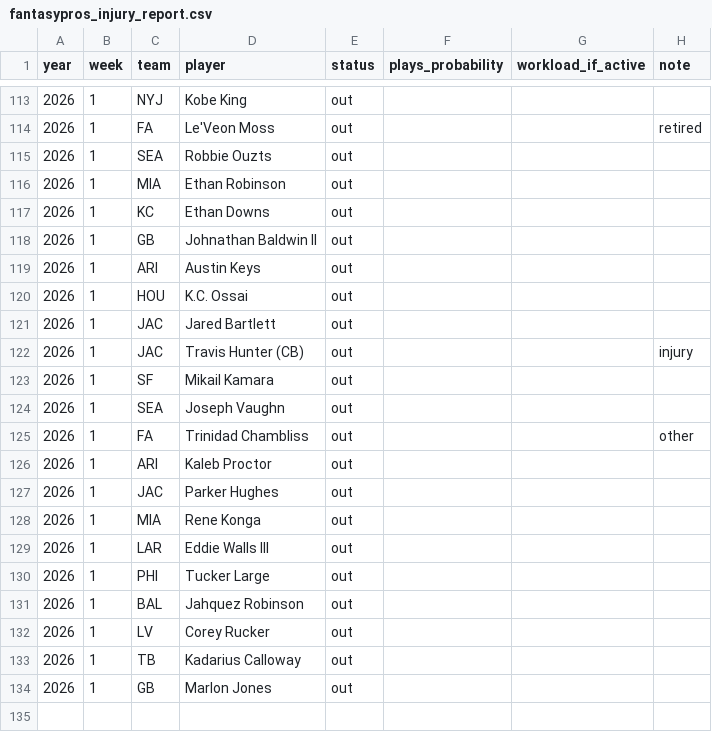
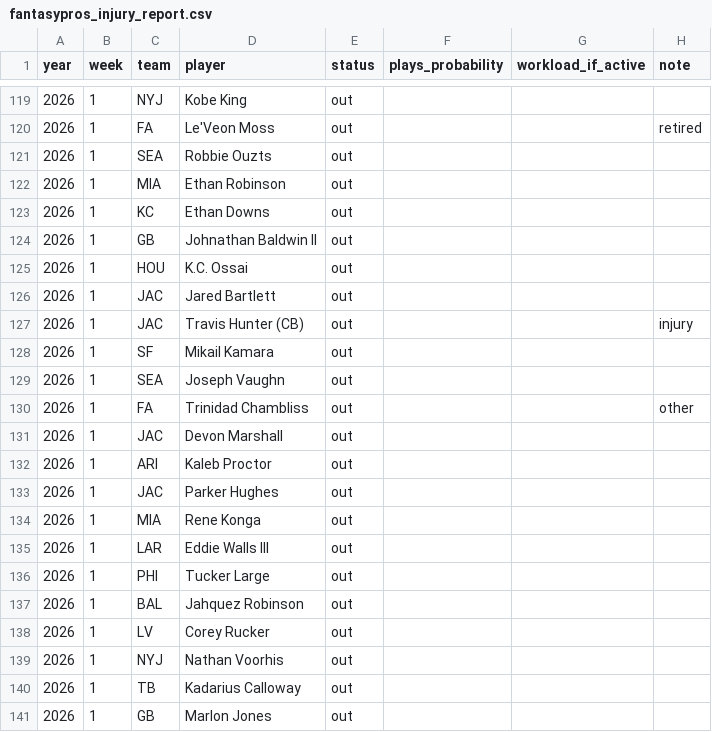
Before and after one commit to bradent27-sketch/NFLScholar, a CSV file: data/fantasypros_injury_report.csv, drawn as a sheet; only a part is shown, gaps mark what is left out; the diff covers the shown part only.

```diff
--- a/data/fantasypros_injury_report.csv
+++ b/data/fantasypros_injury_report.csv
@@ -118,3 +124,2 @@ year,week,team,player,status,plays_probability,workload_if_active,note
 2026,1,GB,Johnathan Baldwin II,out,,,
-2026,1,ARI,Austin Keys,out,,,
 2026,1,HOU,K.C. Ossai,out,,,
@@ -125,2 +130,3 @@ year,week,team,player,status,plays_probability,workload_if_active,note
 2026,1,FA,Trinidad Chambliss,out,,,other
+2026,1,JAC,Devon Marshall,out,,,
 2026,1,ARI,Kaleb Proctor,out,,,
@@ -132,2 +138,3 @@ year,week,team,player,status,plays_probability,workload_if_active,note
 2026,1,LV,Corey Rucker,out,,,
+2026,1,NYJ,Nathan Voorhis,out,,,
 2026,1,TB,Kadarius Calloway,out,,,
```
Also changed, not shown: 14 added rows, 8 removed rows, 8 moved rows and 12 edited cells elsewhere in this file, pff_imports/2025/weekly/manifest.csv, 58 other files.
